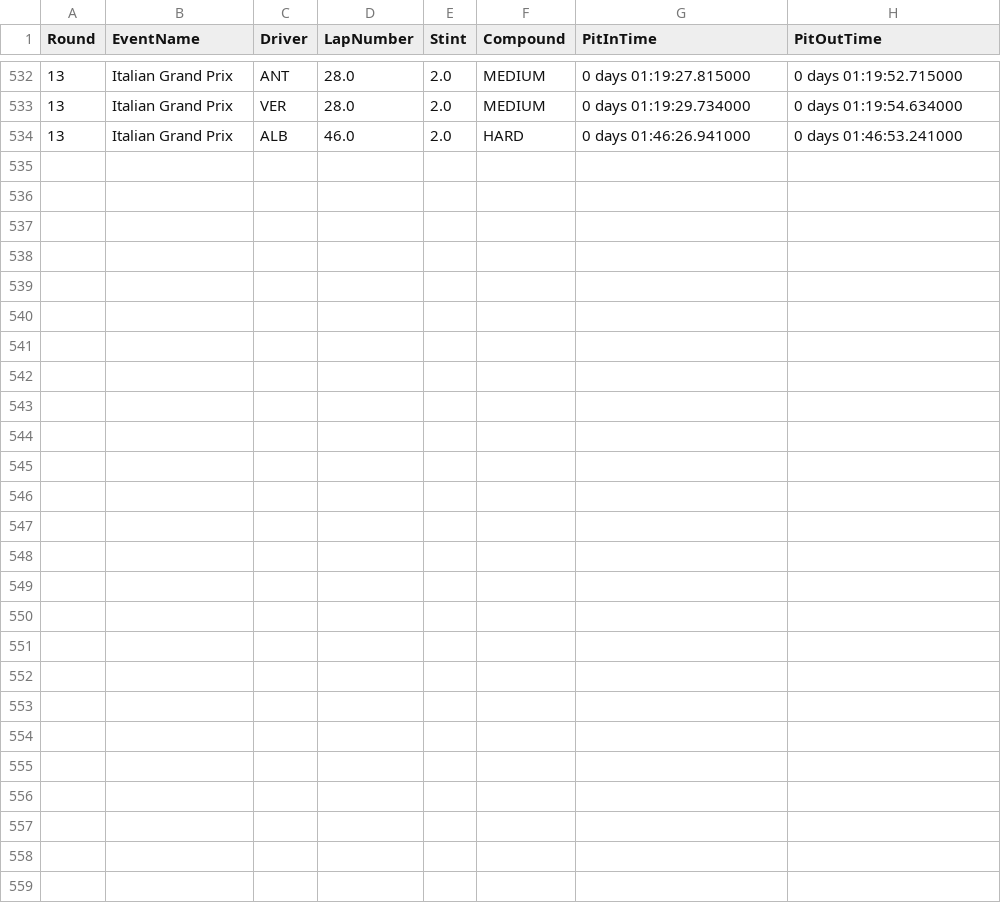
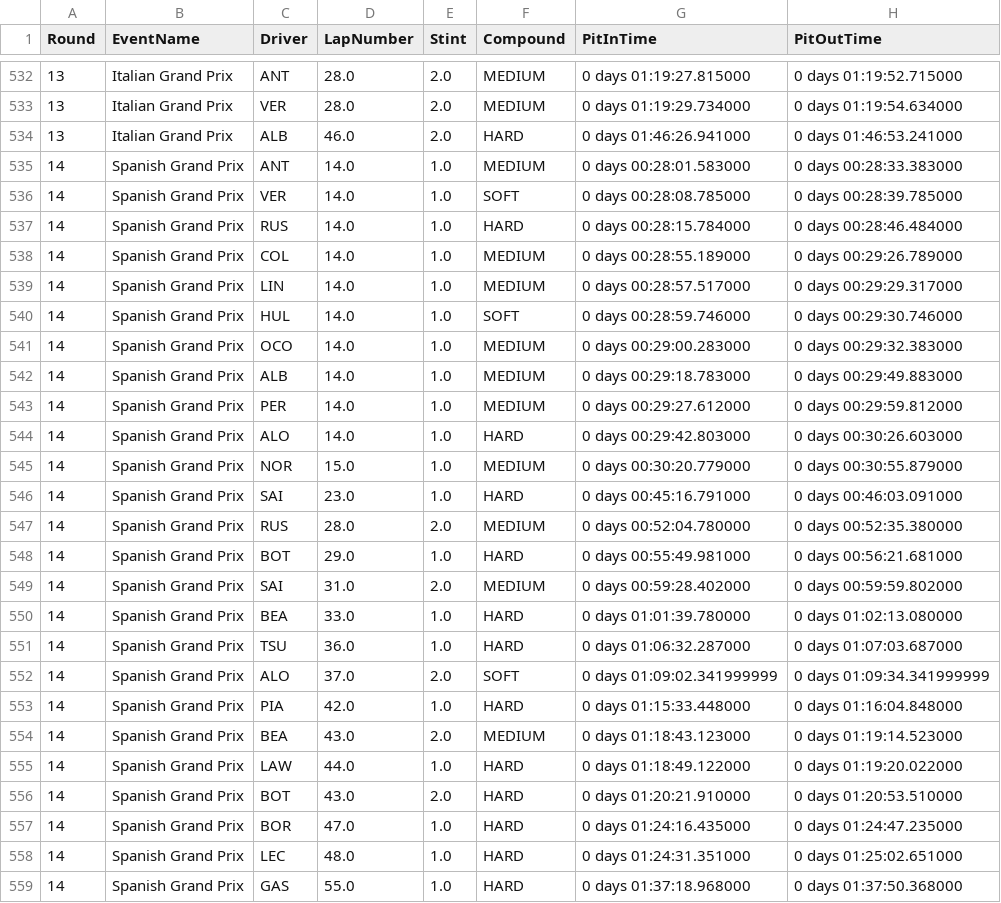
Before and after one commit to Rochit1/F1-Analytics-Dashboard, a CSV file: data/pit_stop_summary.csv, drawn as a sheet; only a part is shown, gaps mark what is left out; the diff names each change by its address in the sheet, - before the commit and + after, or states it on an @@ line.

```diff
--- a/data/pit_stop_summary.csv
+++ b/data/pit_stop_summary.csv
+row 535: 14 | Spanish Grand Prix | ANT | 14.0 | 1.0 | MEDIUM | 0 days 00:28:01.583000 | 0 days 00:28:33.383000
+row 536: 14 | Spanish Grand Prix | VER | 14.0 | 1.0 | SOFT | 0 days 00:28:08.785000 | 0 days 00:28:39.785000
+row 537: 14 | Spanish Grand Prix | RUS | 14.0 | 1.0 | HARD | 0 days 00:28:15.784000 | 0 days 00:28:46.484000
+row 538: 14 | Spanish Grand Prix | COL | 14.0 | 1.0 | MEDIUM | 0 days 00:28:55.189000 | 0 days 00:29:26.789000
+row 539: 14 | Spanish Grand Prix | LIN | 14.0 | 1.0 | MEDIUM | 0 days 00:28:57.517000 | 0 days 00:29:29.317000
+row 540: 14 | Spanish Grand Prix | HUL | 14.0 | 1.0 | SOFT | 0 days 00:28:59.746000 | 0 days 00:29:30.746000
+row 541: 14 | Spanish Grand Prix | OCO | 14.0 | 1.0 | MEDIUM | 0 days 00:29:00.283000 | 0 days 00:29:32.383000
+row 542: 14 | Spanish Grand Prix | ALB | 14.0 | 1.0 | MEDIUM | 0 days 00:29:18.783000 | 0 days 00:29:49.883000
+row 543: 14 | Spanish Grand Prix | PER | 14.0 | 1.0 | MEDIUM | 0 days 00:29:27.612000 | 0 days 00:29:59.812000
+row 544: 14 | Spanish Grand Prix | ALO | 14.0 | 1.0 | HARD | 0 days 00:29:42.803000 | 0 days 00:30:26.603000
+row 545: 14 | Spanish Grand Prix | NOR | 15.0 | 1.0 | MEDIUM | 0 days 00:30:20.779000 | 0 days 00:30:55.879000
+row 546: 14 | Spanish Grand Prix | SAI | 23.0 | 1.0 | HARD | 0 days 00:45:16.791000 | 0 days 00:46:03.091000
+row 547: 14 | Spanish Grand Prix | RUS | 28.0 | 2.0 | MEDIUM | 0 days 00:52:04.780000 | 0 days 00:52:35.380000
+row 548: 14 | Spanish Grand Prix | BOT | 29.0 | 1.0 | HARD | 0 days 00:55:49.981000 | 0 days 00:56:21.681000
+row 549: 14 | Spanish Grand Prix | SAI | 31.0 | 2.0 | MEDIUM | 0 days 00:59:28.402000 | 0 days 00:59:59.802000
+row 550: 14 | Spanish Grand Prix | BEA | 33.0 | 1.0 | HARD | 0 days 01:01:39.780000 | 0 days 01:02:13.080000
+row 551: 14 | Spanish Grand Prix | TSU | 36.0 | 1.0 | HARD | 0 days 01:06:32.287000 | 0 days 01:07:03.687000
+row 552: 14 | Spanish Grand Prix | ALO | 37.0 | 2.0 | SOFT | 0 days 01:09:02.341999999 | 0 days 01:09:34.341999999
+row 553: 14 | Spanish Grand Prix | PIA | 42.0 | 1.0 | HARD | 0 days 01:15:33.448000 | 0 days 01:16:04.848000
+row 554: 14 | Spanish Grand Prix | BEA | 43.0 | 2.0 | MEDIUM | 0 days 01:18:43.123000 | 0 days 01:19:14.523000
+row 555: 14 | Spanish Grand Prix | LAW | 44.0 | 1.0 | HARD | 0 days 01:18:49.122000 | 0 days 01:19:20.022000
+row 556: 14 | Spanish Grand Prix | BOT | 43.0 | 2.0 | HARD | 0 days 01:20:21.910000 | 0 days 01:20:53.510000
+row 557: 14 | Spanish Grand Prix | BOR | 47.0 | 1.0 | HARD | 0 days 01:24:16.435000 | 0 days 01:24:47.235000
+row 558: 14 | Spanish Grand Prix | LEC | 48.0 | 1.0 | HARD | 0 days 01:24:31.351000 | 0 days 01:25:02.651000
+row 559: 14 | Spanish Grand Prix | GAS | 55.0 | 1.0 | HARD | 0 days 01:37:18.968000 | 0 days 01:37:50.368000
```
Also changed, not shown: data/complete_race_results.csv, data/driver_points_per_round.csv, 8 other files.
